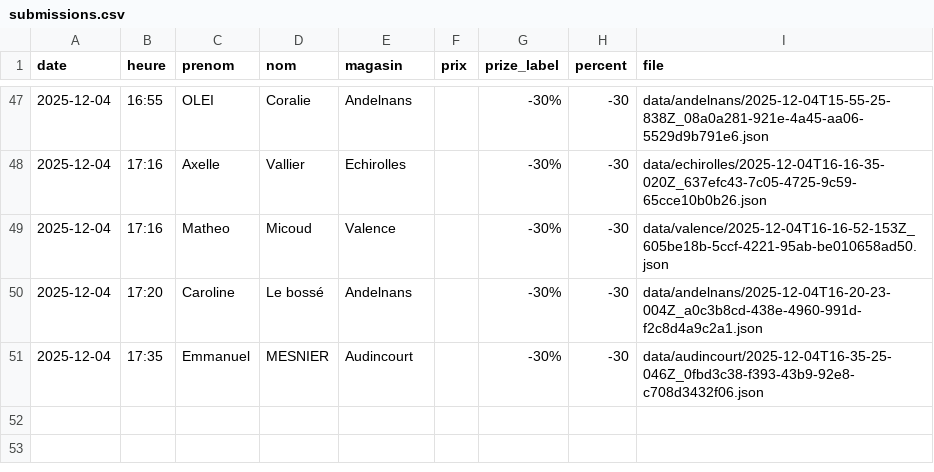
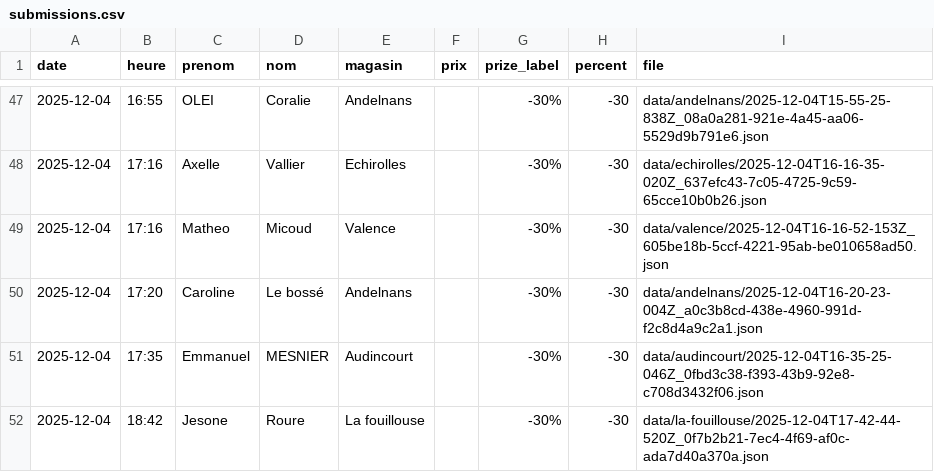
Before and after one commit to parmaktdm/Roue-de-Maliterie-2, a CSV file: data/submissions.csv, drawn as a sheet; only a part is shown, gaps mark what is left out; the diff names each change by its address in the sheet, - before the commit and + after, or states it on an @@ line.

Commit message:
Append data/submissions.csv

```diff
--- a/data/submissions.csv
+++ b/data/submissions.csv
+row 52: 2025-12-04 | 18:42 | Jesone | Roure | La fouillouse |  | -30% | -30 | data/la-fouillouse/2025-12-04T17-42-44-520Z_0f7b2b21-7ec4-4f69-af0c-ada7d40a370a.json
```
